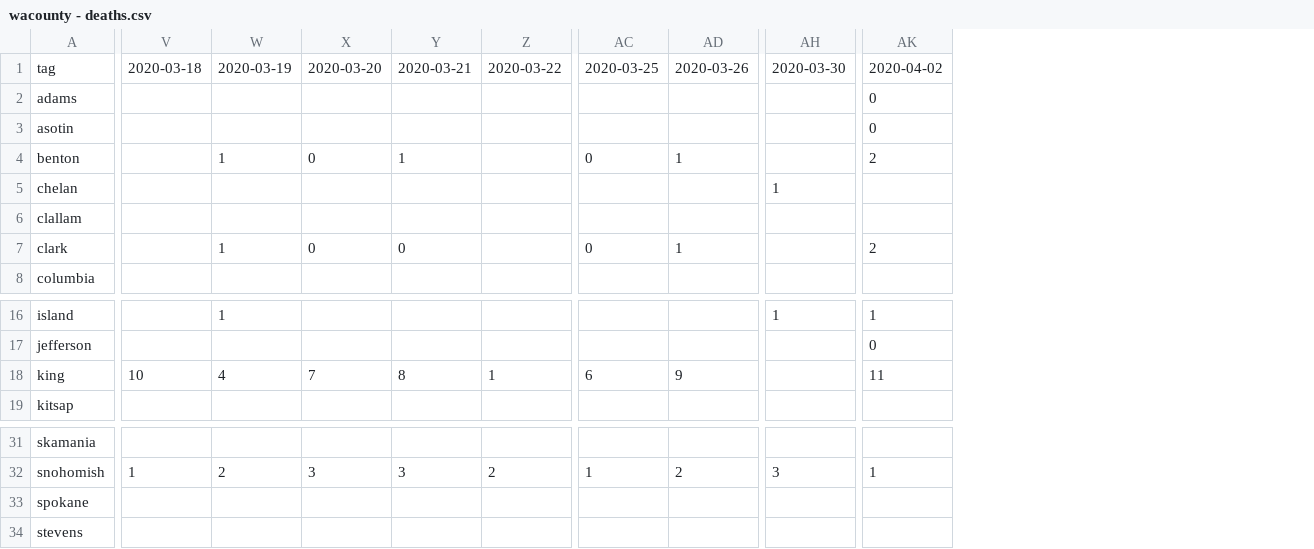
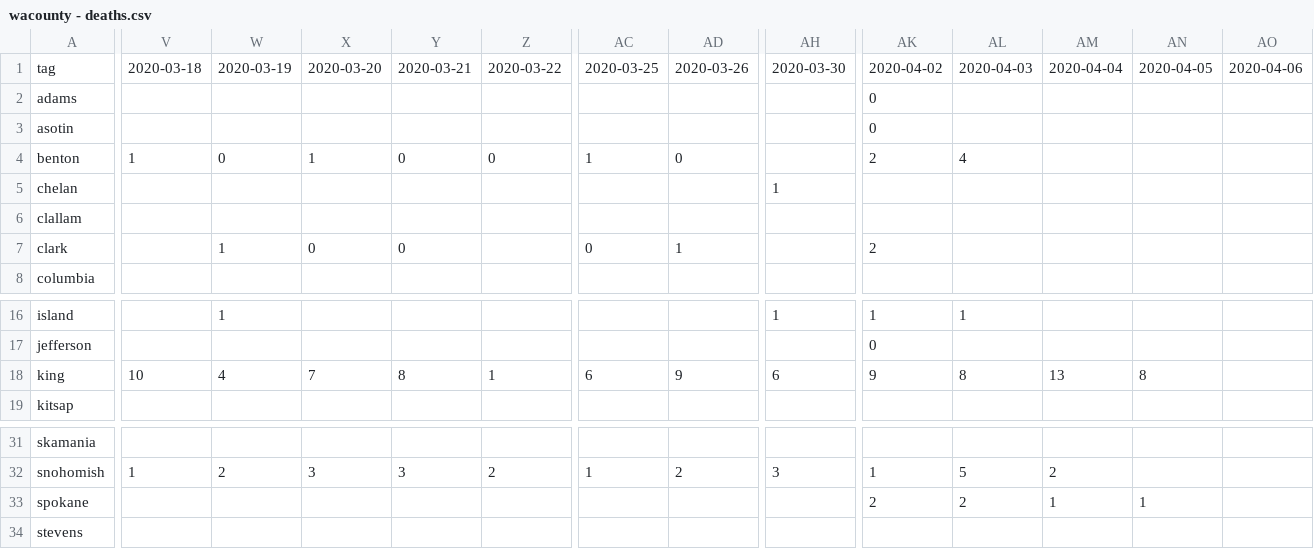
Before and after one commit to monkeywithacupcake/covid-19-wa, a CSV file: wacounty - deaths.csv, drawn as a sheet; only a part is shown, gaps mark what is left out; the diff names each change by its address in the sheet, - before the commit and + after, or states it on an @@ line.

```diff
--- a/wacounty - deaths.csv
+++ b/wacounty - deaths.csv
+column AL, rows 1-4: 2020-04-03 |  |  | 4; rows 16-18: 1 |  | 8; rows 32-33: 5 | 2
+column AM, row 1: 2020-04-04; row 18: 13; rows 32-33: 2 | 1
+column AN, row 1: 2020-04-05; row 18: 8; row 33: 1
+column AO, row 1: 2020-04-06
-V4: (empty)
+V4: 1
-W4: 1
+W4: 0
-X4: 0
+X4: 1
-Y4: 1
+Y4: 0
-Z4: (empty)
+Z4: 0
-AC4: 0
+AC4: 1
-AD4: 1
+AD4: 0
-AH18: (empty)
+AH18: 6
-AK18: 11
+AK18: 9
-AK33: (empty)
+AK33: 2
```
Also changed, not shown: wacounty - overall.csv, wacounty - positive.csv.
